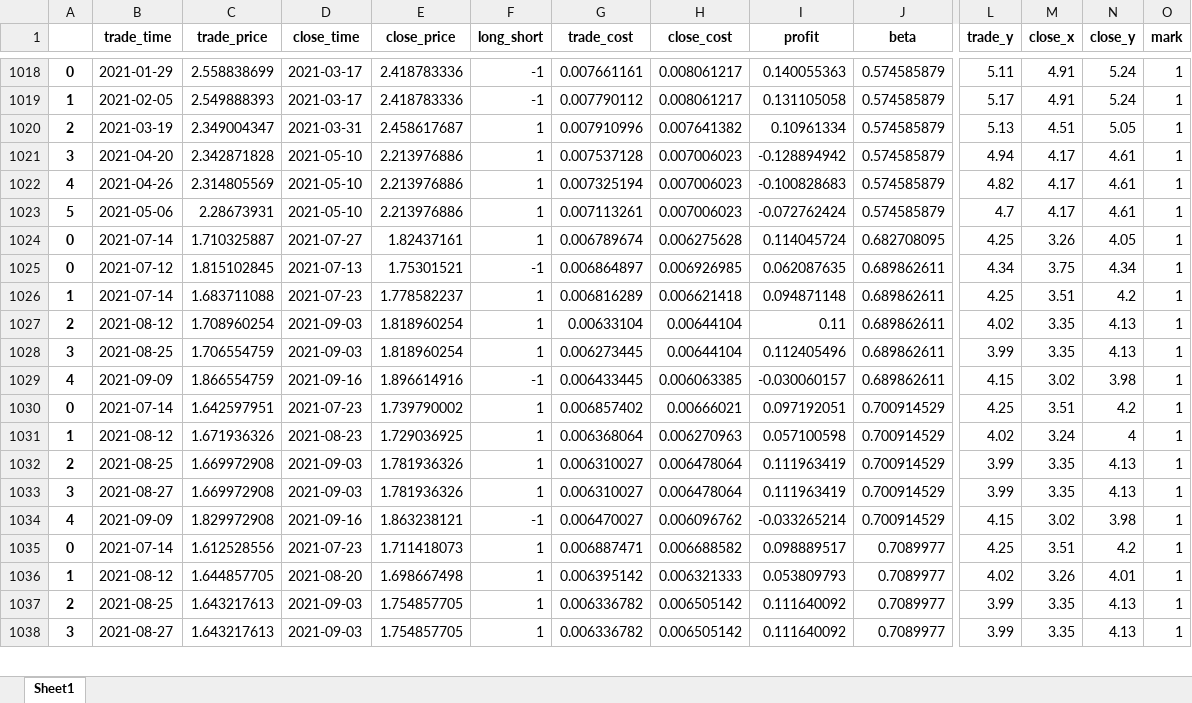
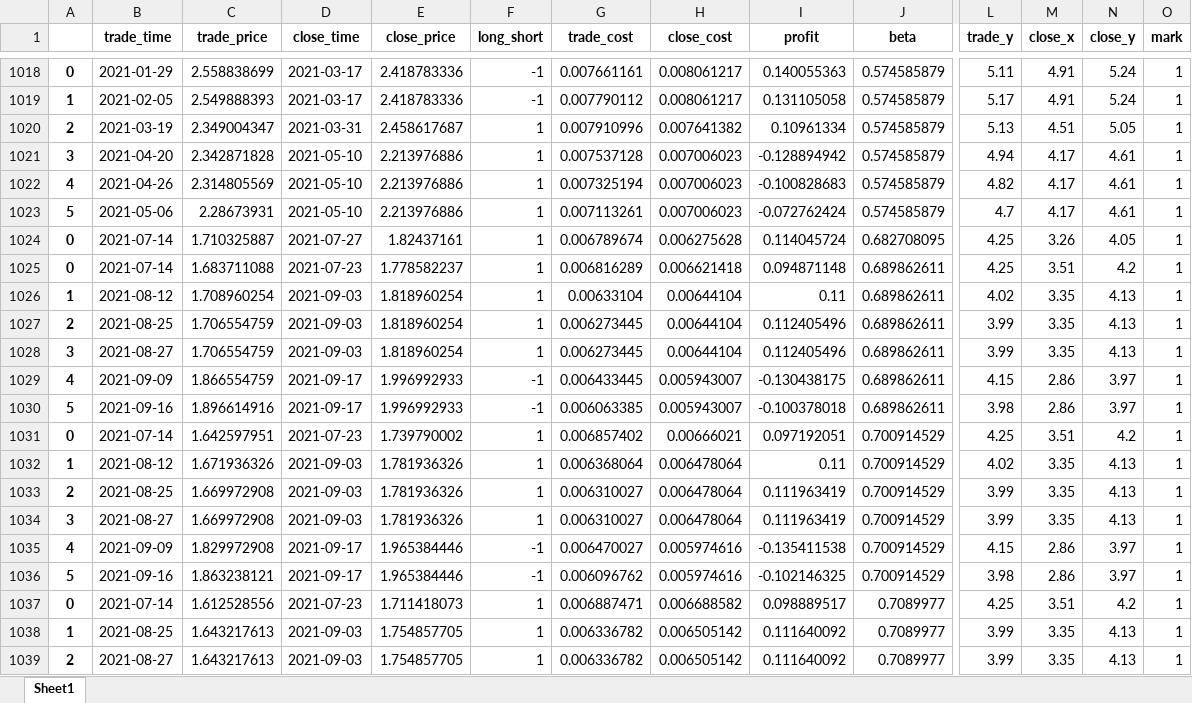
Before and after one commit to quanttrade/product, an Excel workbook: s60_signal/position-01988-600016.xlsx, sheet Sheet1, drawn as a sheet; only a part is shown, gaps mark what is left out; values as stored, in another font and other column widths than the file's, no borders; removed rows and columns are numbered as before the commit, all else as after; rows hold the shown columns only; the diff covers the shown part only; the diff names each change by its address in the sheet, - before the commit and + after, or states it on an @@ line.

```diff
--- a/s60_signal/position-01988-600016.xlsx (sheet Sheet1)
+++ b/s60_signal/position-01988-600016.xlsx (sheet Sheet1)
-row 1025: 0 | 2021-07-12 | 1.815102845 | 2021-07-13 | 1.75301521 | -1 | 0.006864897 | 0.006926985 | 0.062087635 | 0.689862611 | 4.34 | 3.75 | 4.34 | 1
-A1025: 1
+A1025: 0
-A1026: 2
+A1026: 1
+row 1027: 2 | 2021-08-25 | 1.706554759 | 2021-09-03 | 1.818960254 | 1 | 0.006273445 | 0.00644104 | 0.112405496 | 0.689862611 | 3.99 | 3.35 | 4.13 | 1
-B1028 (trade_time): 2021-08-25
+B1028 (trade_time): 2021-08-27
-D1029 (close_time): 2021-09-16
+D1029 (close_time): 2021-09-17
-E1029 (close_price): 1.896614916
+E1029 (close_price): 1.996992933
-H1029 (close_cost): 0.006063385
+H1029 (close_cost): 0.005943007
-I1029 (profit): -0.030060157
+I1029 (profit): -0.130438175
-M1029 (close_x): 3.02
+M1029 (close_x): 2.86
-N1029 (close_y): 3.98
+N1029 (close_y): 3.97
+row 1030: 5 | 2021-09-16 | 1.896614916 | 2021-09-17 | 1.996992933 | -1 | 0.006063385 | 0.005943007 | -0.100378018 | 0.689862611 | 3.98 | 2.86 | 3.97 | 1
-D1032 (close_time): 2021-08-23
+D1032 (close_time): 2021-09-03
-E1032 (close_price): 1.729036925
+E1032 (close_price): 1.781936326
-H1032 (close_cost): 0.006270963
+H1032 (close_cost): 0.006478064
-I1032 (profit): 0.057100598
+I1032 (profit): 0.11
-M1032 (close_x): 3.24
+M1032 (close_x): 3.35
-N1032 (close_y): 4
+N1032 (close_y): 4.13
-D1035 (close_time): 2021-09-16
+D1035 (close_time): 2021-09-17
-E1035 (close_price): 1.863238121
+E1035 (close_price): 1.965384446
-H1035 (close_cost): 0.006096762
+H1035 (close_cost): 0.005974616
-I1035 (profit): -0.033265214
+I1035 (profit): -0.135411538
-M1035 (close_x): 3.02
+M1035 (close_x): 2.86
-N1035 (close_y): 3.98
+N1035 (close_y): 3.97
+row 1036: 5 | 2021-09-16 | 1.863238121 | 2021-09-17 | 1.965384446 | -1 | 0.006096762 | 0.005974616 | -0.102146325 | 0.700914529 | 3.98 | 2.86 | 3.97 | 1
-row 1036: 1 | 2021-08-12 | 1.644857705 | 2021-08-20 | 1.698667498 | 1 | 0.006395142 | 0.006321333 | 0.053809793 | 0.7089977 | 4.02 | 3.26 | 4.01 | 1
-A1038: 2
+A1038: 1
-A1039: 3
+A1039: 2
```
Also changed, not shown: 49 added rows, 25 removed rows and 287 edited cells elsewhere in this sheet, s60_signal/position-00358-600362.xlsx, s60_signal/position-01088-601088.xlsx, 39 other files.
